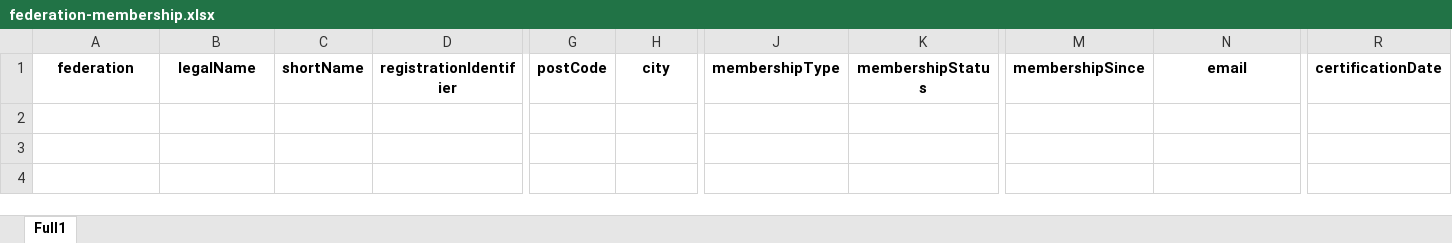
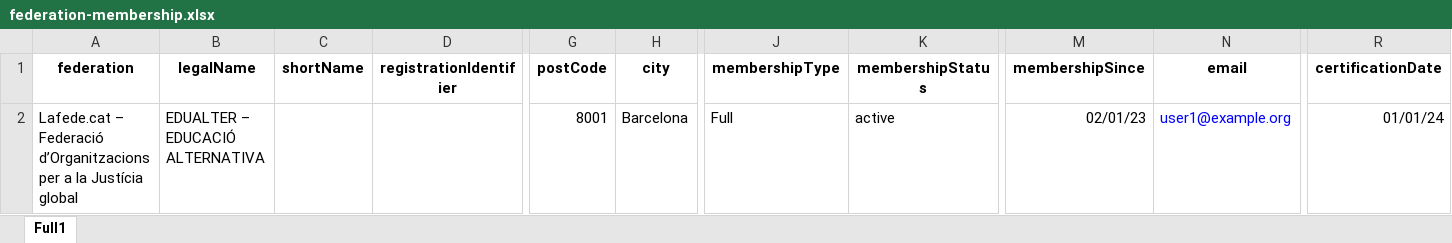
Before and after one commit to eReuse/IdHub, an Excel workbook: examples/excel_examples/federation-membership.xlsx, sheet Full1, drawn as a sheet; only a part is shown, gaps mark what is left out; values as stored, in another font and other column widths than the file's, no borders; rows hold the shown columns only; the diff names each change by its address in the sheet, - before the commit and + after, or states it on an @@ line.

```diff
--- a/examples/excel_examples/federation-membership.xlsx (sheet Full1)
+++ b/examples/excel_examples/federation-membership.xlsx (sheet Full1)
+row 2: Lafede.cat – Federació d’Organitzacions per a la Justícia global | EDUALTER – EDUCACIÓ ALTERNATIVA |  |  | 8001 | Barcelona | Full | active | 02/01/23 | user1@example.org | 01/01/24
```
Also changed, not shown: examples/excel_examples/course-credential.xlsx, examples/excel_examples/e-operator-claim.xlsx, 3 other files.
